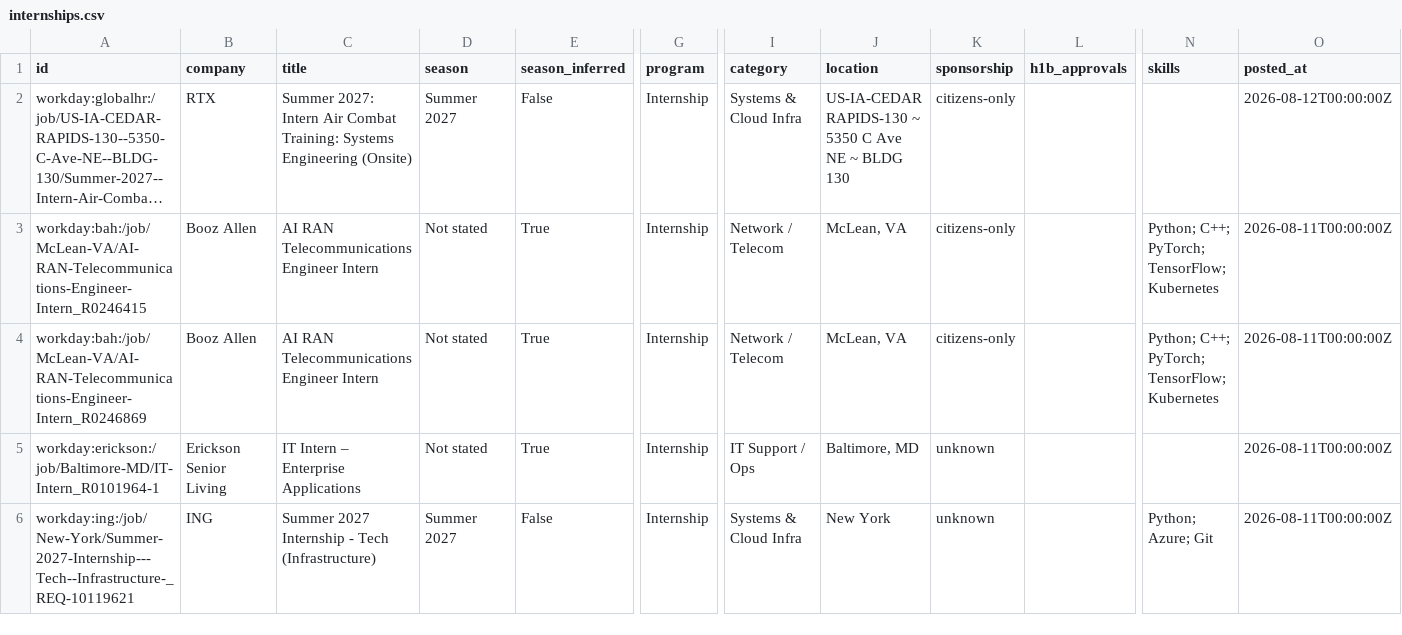
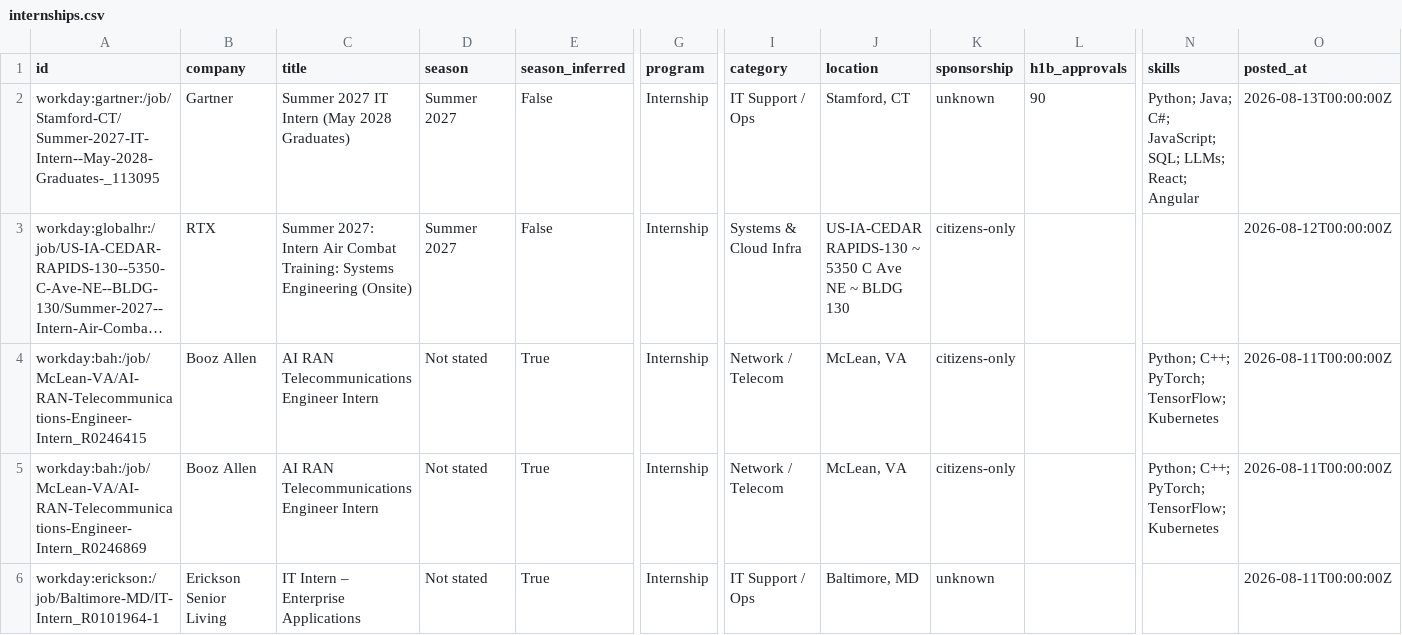
Before and after one commit to ihrtkaii/secnet-internships, a CSV file: data/internships.csv, drawn as a sheet; only a part is shown, gaps mark what is left out; the shorter side is filled out with more unchanged rows; long unchanged cells end in …; rows hold the shown columns only; the diff names each change by its address in the sheet, - before the commit and + after, or states it on an @@ line.

```diff
--- a/data/internships.csv
+++ b/data/internships.csv
+row 2: workday:gartner:/job/Stamford-CT/Summer-2027-IT-Intern--May-2028-Graduates-_113095 | Gartner | Summer 2027 IT Intern (May 2028 Graduates) | Summer 2027 | False | Internship | IT Support / Ops | Stamford, CT | unknown | 90 | Python; Java; C#; JavaScript; SQL; LLMs; React; Angular | 2026-08-13T00:00:00Z
```
Also changed, not shown: docs/internships.csv, 15 other files.
